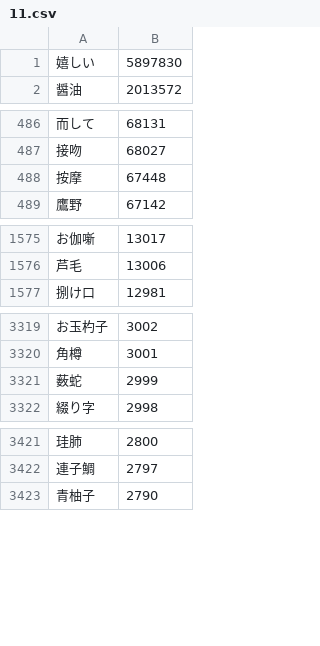
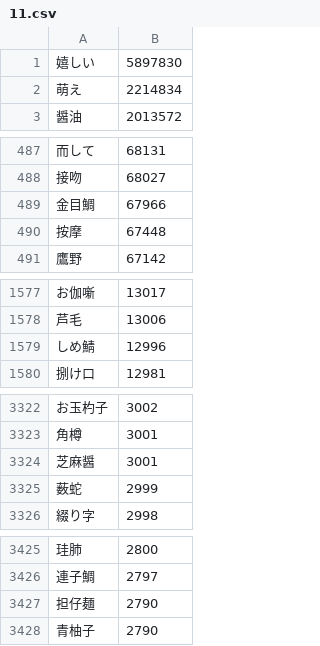
Before and after one commit to marmooo/graded-vocab-ja, a CSV file: dist/11.csv, drawn as a sheet; only a part is shown, gaps mark what is left out; the diff covers the shown part only.

```diff
--- a/dist/11.csv
+++ b/dist/11.csv
@@ -1,2 +1,3 @@
 嬉しい,5897830
+萌え,2214834
 醤油,2013572
@@ -487,2 +488,3 @@
 接吻,68027
+金目鯛,67966
 按摩,67448
@@ -1576,2 +1578,3 @@
 芦毛,13006
+しめ鯖,12996
 捌け口,12981
@@ -3320,2 +3323,3 @@
 角樽,3001
+芝麻醤,3001
 薮蛇,2999
@@ -3422,2 +3426,3 @@
 連子鯛,2797
+担仔麺,2790
 青柚子,2790
```
Also changed, not shown: 1 added row elsewhere in this file, dist/0.csv, dist/4.csv, 42 other files.
